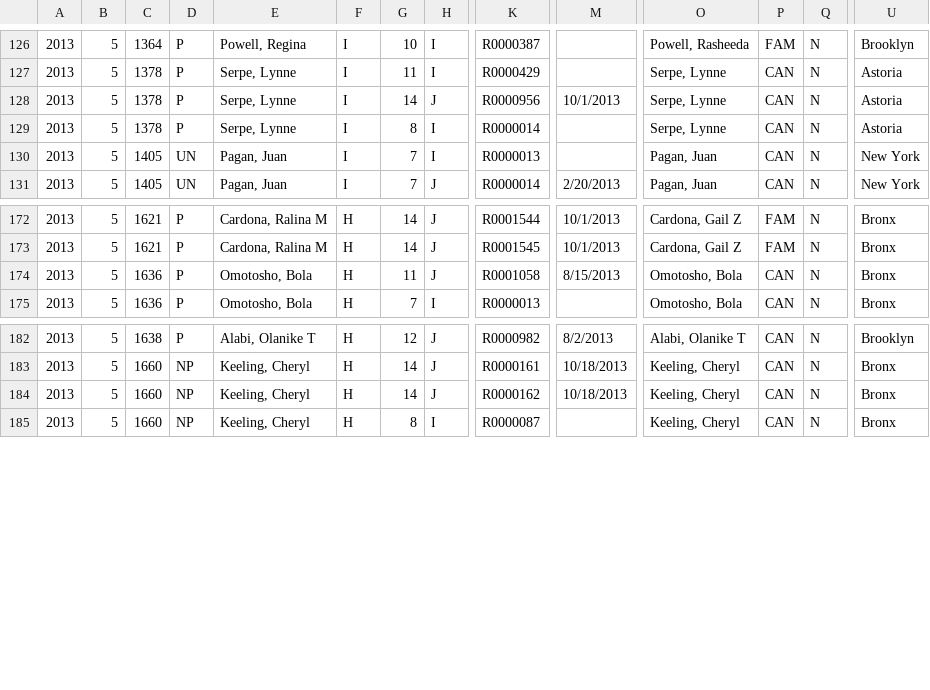
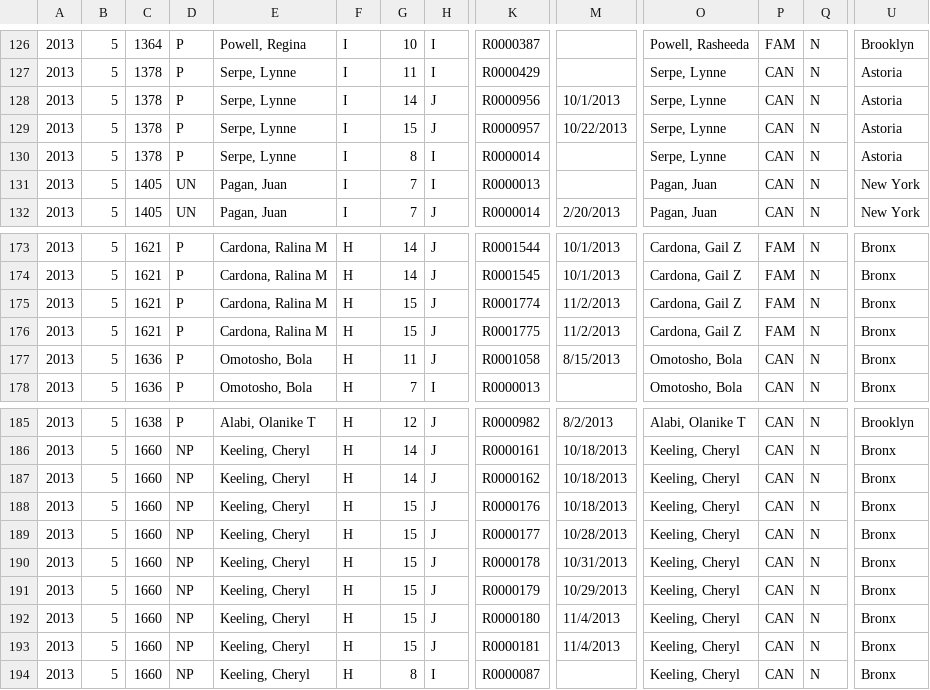
Before and after one commit to fedex1/New-York-City-Campaign-Finance-Board-Data, a CSV file: cfb-scheduleijk-2013.csv, drawn as a sheet; only a part is shown, gaps mark what is left out; rows hold the shown columns only; the diff names each change by its address in the sheet, - before the commit and + after, or states it on an @@ line.

Commit message:
update scheduleijk 20131204

```diff
--- a/cfb-scheduleijk-2013.csv
+++ b/cfb-scheduleijk-2013.csv
+row 129: 2013 | 5 | 1378 | P | Serpe, Lynne | I | 15 | J | R0000957 | 10/22/2013 | Serpe, Lynne | CAN | N | Astoria
+row 175: 2013 | 5 | 1621 | P | Cardona, Ralina M | H | 15 | J | R0001774 | 11/2/2013 | Cardona, Gail Z | FAM | N | Bronx
+row 176: 2013 | 5 | 1621 | P | Cardona, Ralina M | H | 15 | J | R0001775 | 11/2/2013 | Cardona, Gail Z | FAM | N | Bronx
+row 188: 2013 | 5 | 1660 | NP | Keeling, Cheryl | H | 15 | J | R0000176 | 10/18/2013 | Keeling, Cheryl | CAN | N | Bronx
+row 189: 2013 | 5 | 1660 | NP | Keeling, Cheryl | H | 15 | J | R0000177 | 10/28/2013 | Keeling, Cheryl | CAN | N | Bronx
+row 190: 2013 | 5 | 1660 | NP | Keeling, Cheryl | H | 15 | J | R0000178 | 10/31/2013 | Keeling, Cheryl | CAN | N | Bronx
+row 191: 2013 | 5 | 1660 | NP | Keeling, Cheryl | H | 15 | J | R0000179 | 10/29/2013 | Keeling, Cheryl | CAN | N | Bronx
+row 192: 2013 | 5 | 1660 | NP | Keeling, Cheryl | H | 15 | J | R0000180 | 11/4/2013 | Keeling, Cheryl | CAN | N | Bronx
+row 193: 2013 | 5 | 1660 | NP | Keeling, Cheryl | H | 15 | J | R0000181 | 11/4/2013 | Keeling, Cheryl | CAN | N | Bronx
```
